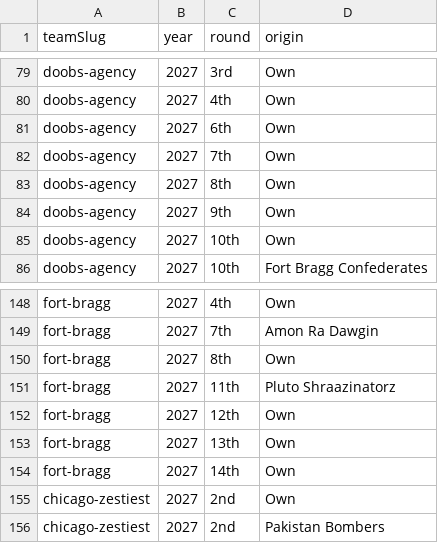
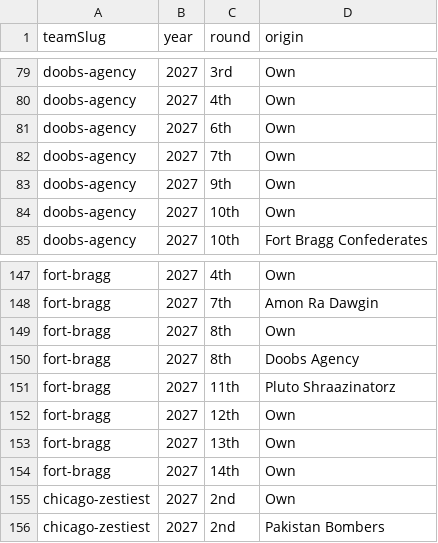
Before and after one commit to Scav-game/MakeFantasyGreatAgain, a CSV file: data/draft-picks.csv, drawn as a sheet; only a part is shown, gaps mark what is left out.

```diff
--- a/data/draft-picks.csv
+++ b/data/draft-picks.csv
@@ -82,3 +82,2 @@ doobs-agency,2027,6th,Own
 doobs-agency,2027,7th,Own
-doobs-agency,2027,8th,Own
 doobs-agency,2027,9th,Own
@@ -150,2 +149,3 @@ fort-bragg,2027,7th,Amon Ra Dawgin
 fort-bragg,2027,8th,Own
+fort-bragg,2027,8th,Doobs Agency
 fort-bragg,2027,11th,Pluto Shraazinatorz
```
